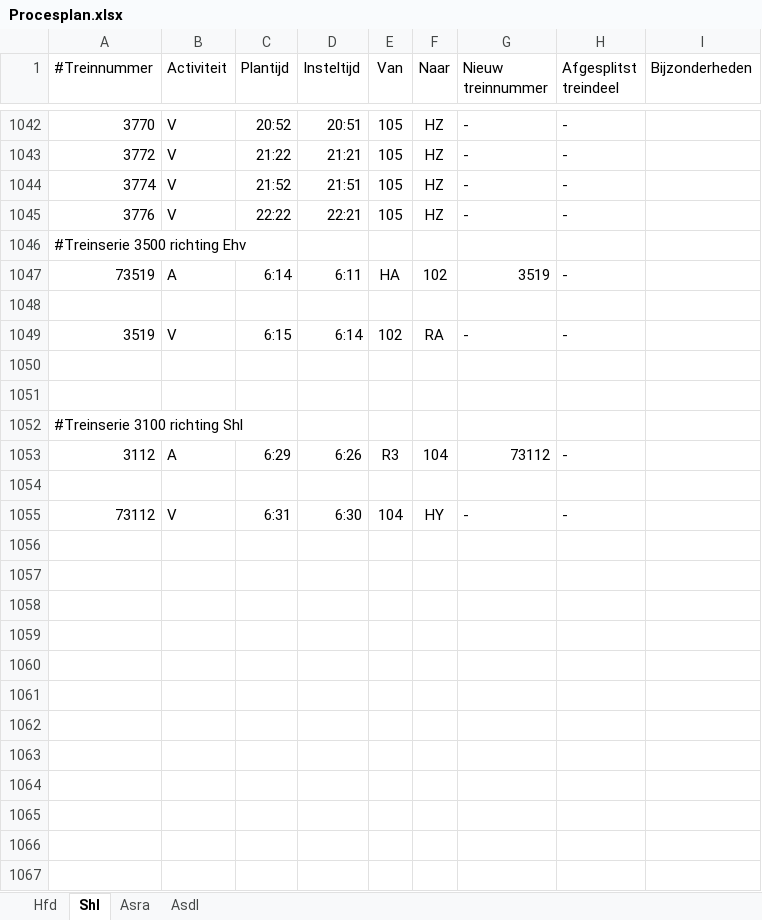
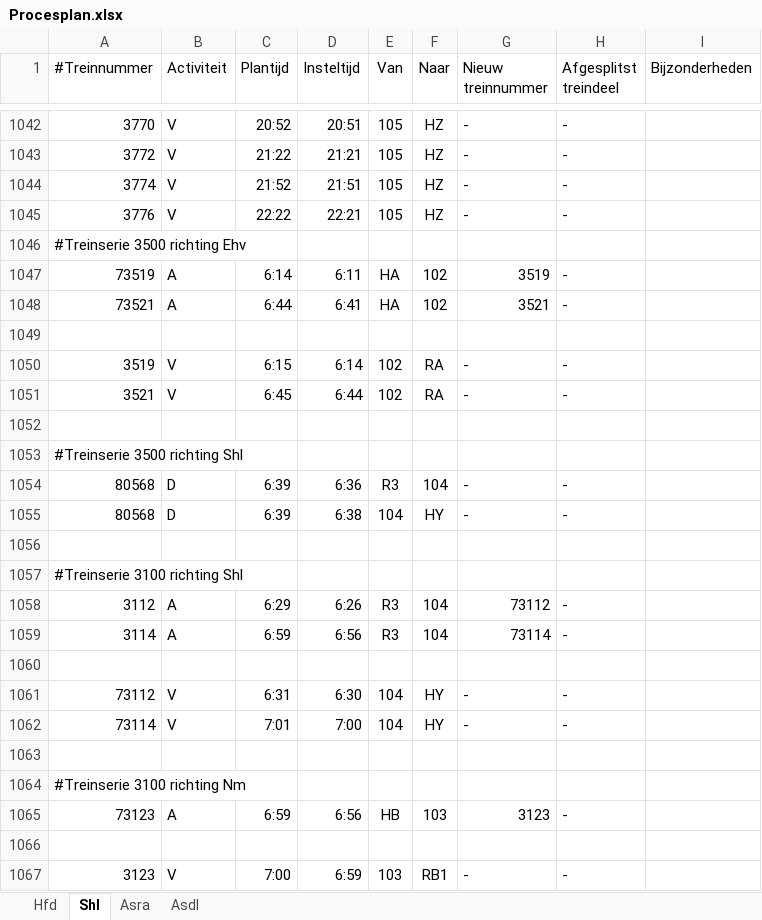
Before and after one commit to dgoedkoop/stwsim, an Excel workbook: Schiphollijn/Procesplan.xlsx, sheet Shl, drawn as a sheet; only a part is shown, gaps mark what is left out; values as stored, in another font and other column widths than the file's, no borders; the diff names each change by its address in the sheet, - before the commit and + after, or states it on an @@ line.

```diff
--- a/Schiphollijn/Procesplan.xlsx (sheet Shl)
+++ b/Schiphollijn/Procesplan.xlsx (sheet Shl)
+row 1048: 73521 | A | 6:44 | 6:41 | HA | 102 | 3521 | -
+row 1051: 3521 | V | 6:45 | 6:44 | 102 | RA | - | -
+row 1053: #Treinserie 3500 richting Shl
+row 1054: 80568 | D | 6:39 | 6:36 | R3 | 104 | - | -
+row 1055: 80568 | D | 6:39 | 6:38 | 104 | HY | - | -
+row 1059: 3114 | A | 6:59 | 6:56 | R3 | 104 | 73114 | -
+row 1062: 73114 | V | 7:01 | 7:00 | 104 | HY | - | -
+row 1063: (empty)
+row 1064: #Treinserie 3100 richting Nm
+row 1065: 73123 | A | 6:59 | 6:56 | HB | 103 | 3123 | -
+row 1066: (empty)
+row 1067: 3123 | V | 7:00 | 6:59 | 103 | RB1 | - | -
```
Also changed, not shown: sheet Hfd, sheet Asra, Schiphollijn/Hfdo_plan.xlsx, 14 other files.
